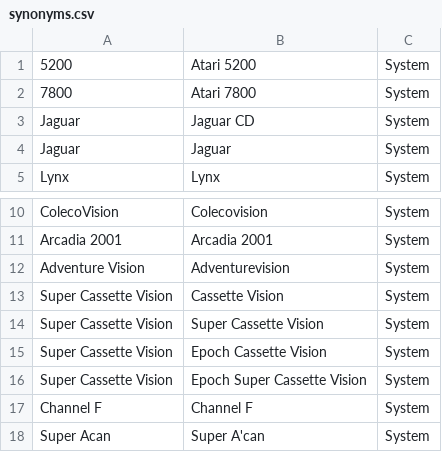
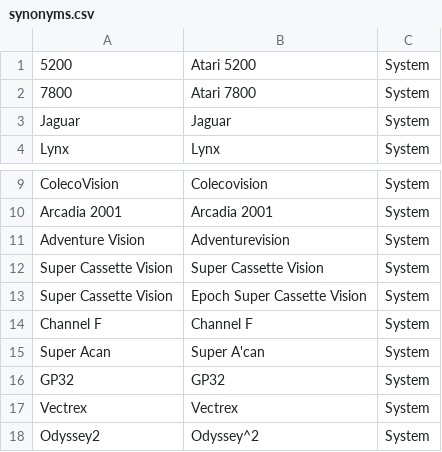
Before and after one commit to larrykoubiak/gamedbpython, a CSV file: Scrapers/synonyms.csv, drawn as a sheet; only a part is shown, gaps mark what is left out; the shorter side is filled out with more unchanged rows.

Commit message:
fixed 0 and null values in map tables, removed useless synonyms

```diff
--- a/Scrapers/synonyms.csv
+++ b/Scrapers/synonyms.csv
@@ -2,3 +2,2 @@
 7800,Atari 7800,System
-Jaguar,Jaguar CD,System
 Jaguar,Jaguar,System
@@ -12,5 +11,3 @@ Arcadia 2001,Arcadia 2001,System
 Adventure Vision,Adventurevision,System
-Super Cassette Vision,Cassette Vision,System
 Super Cassette Vision,Super Cassette Vision,System
-Super Cassette Vision,Epoch Cassette Vision,System
 Super Cassette Vision,Epoch Super Cassette Vision,System
```
Also changed, not shown: 1 other file.
